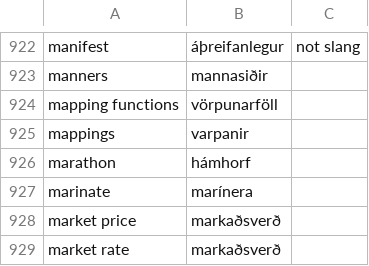
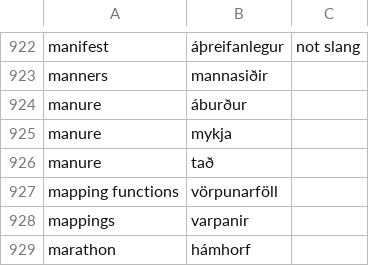
Before and after one commit to judyfong/dictionary, a CSV file: general.csv, drawn as a sheet; only a part is shown, gaps mark what is left out; the shorter side is filled out with more unchanged rows.

Commit message:
Update general.csv

```diff
--- a/general.csv
+++ b/general.csv
@@ -923,2 +923,5 @@ manifest,áþreifanlegur, not slang
 manners,mannasiðir
+manure,áburður
+manure,mykja
+manure,tað
 mapping functions,vörpunarföll
```
